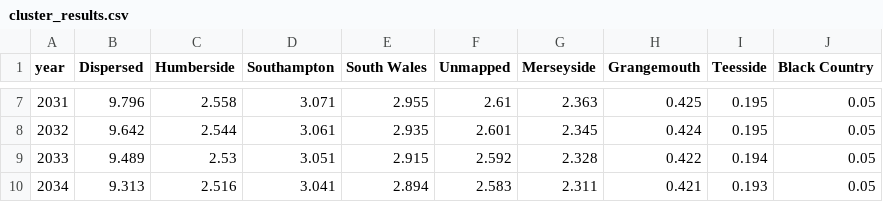
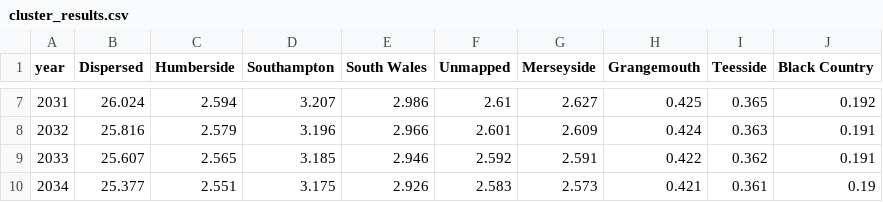
Before and after one commit to mickeyshadow/comit-py, a CSV file: cluster_results.csv, drawn as a sheet; only a part is shown, gaps mark what is left out; the diff covers the shown part only.

```diff
--- a/cluster_results.csv
+++ b/cluster_results.csv
@@ -7,4 +7,4 @@ year,Dispersed,Humberside,Southampton,South Wales,Unmapped,Merseyside,Grangemout
-2031,9.796,2.558,3.071,2.955,2.61,2.363,0.425,0.195,0.05
-2032,9.642,2.544,3.061,2.935,2.601,2.345,0.424,0.195,0.05
-2033,9.489,2.53,3.051,2.915,2.592,2.328,0.422,0.194,0.05
-2034,9.313,2.516,3.041,2.894,2.583,2.311,0.421,0.193,0.05
+2031,26.024,2.594,3.207,2.986,2.61,2.627,0.425,0.365,0.192
+2032,25.816,2.579,3.196,2.966,2.601,2.609,0.424,0.363,0.191
+2033,25.607,2.565,3.185,2.946,2.592,2.591,0.422,0.362,0.191
+2034,25.377,2.551,3.175,2.926,2.583,2.573,0.421,0.361,0.19
```
Also changed, not shown: 49 edited cells elsewhere in this file, datasets/committed_events.csv, datasets/site_overrides.csv, 26 other files.
